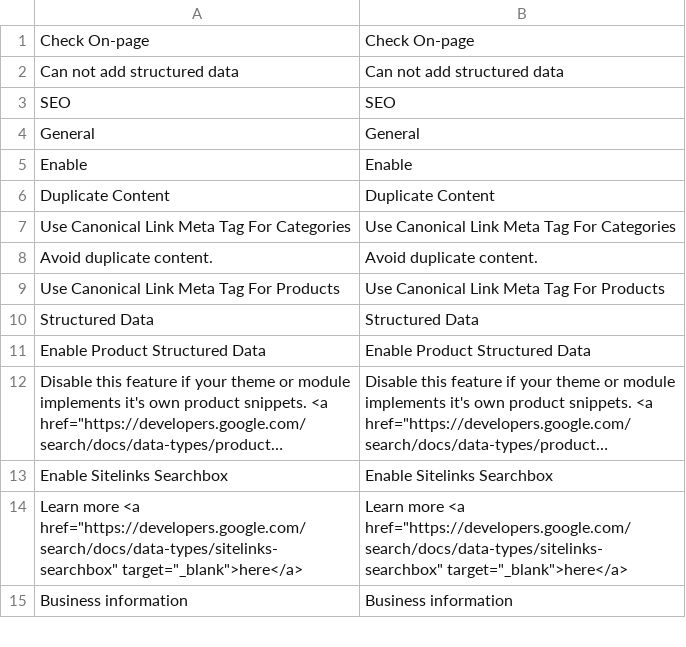
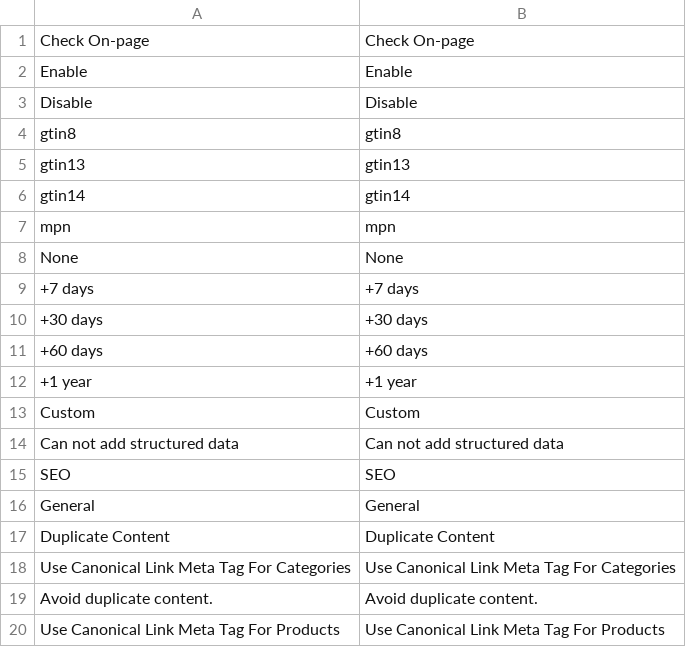
Before and after one commit to mageplaza/magento-2-seo, a CSV file: i18n/en_US.csv, drawn as a sheet; only a part is shown; the shorter side is filled out with more unchanged rows; long unchanged cells end in …; the diff covers the shown part only.

```diff
--- a/i18n/en_US.csv
+++ b/i18n/en_US.csv
@@ -1,2 +1,14 @@
 "Check On-page","Check On-page"
+Enable,Enable
+Disable,Disable
+gtin8,gtin8
+gtin13,gtin13
+gtin14,gtin14
+mpn,mpn
+None,None
+"+7 days","+7 days"
+"+30 days","+30 days"
+"+60 days","+60 days"
+"+1 year","+1 year"
+Custom,Custom
 "Can not add structured data","Can not add structured data"
@@ -4,3 +16,2 @@ SEO,SEO
 General,General
-Enable,Enable
 "Duplicate Content","Duplicate Content"
```
Also changed, not shown: 12 added rows elsewhere in this file, 15 other files.
